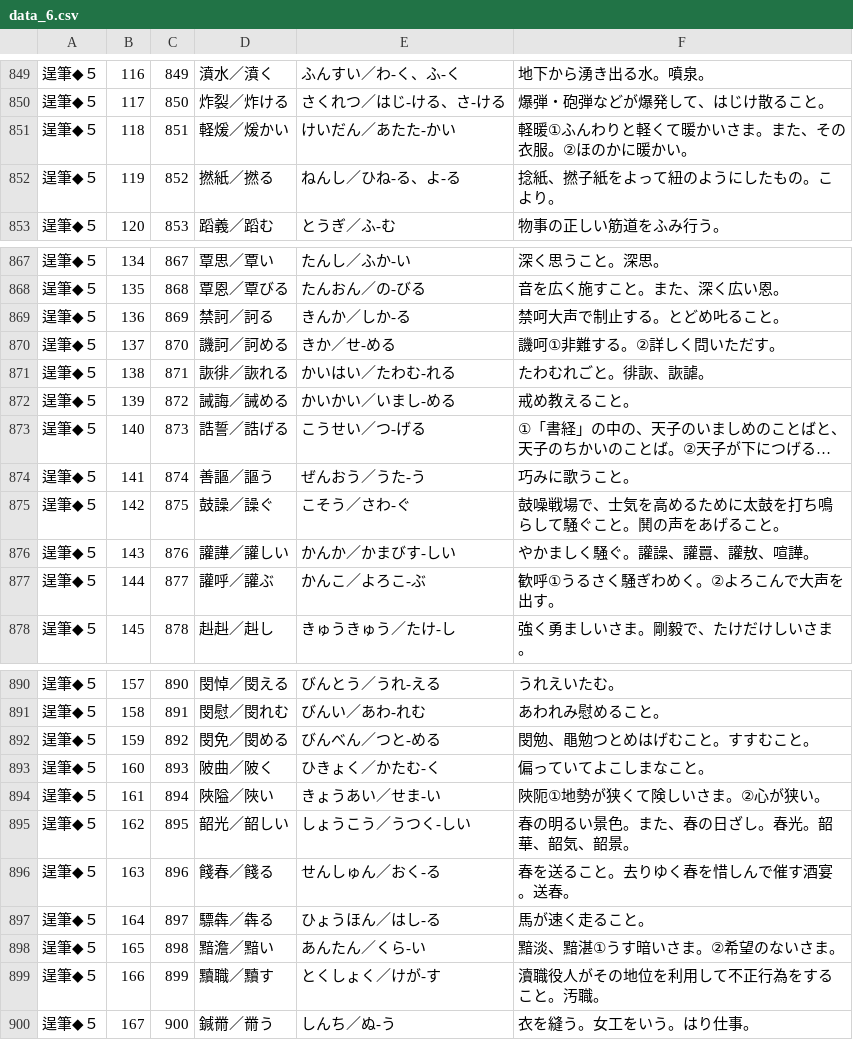
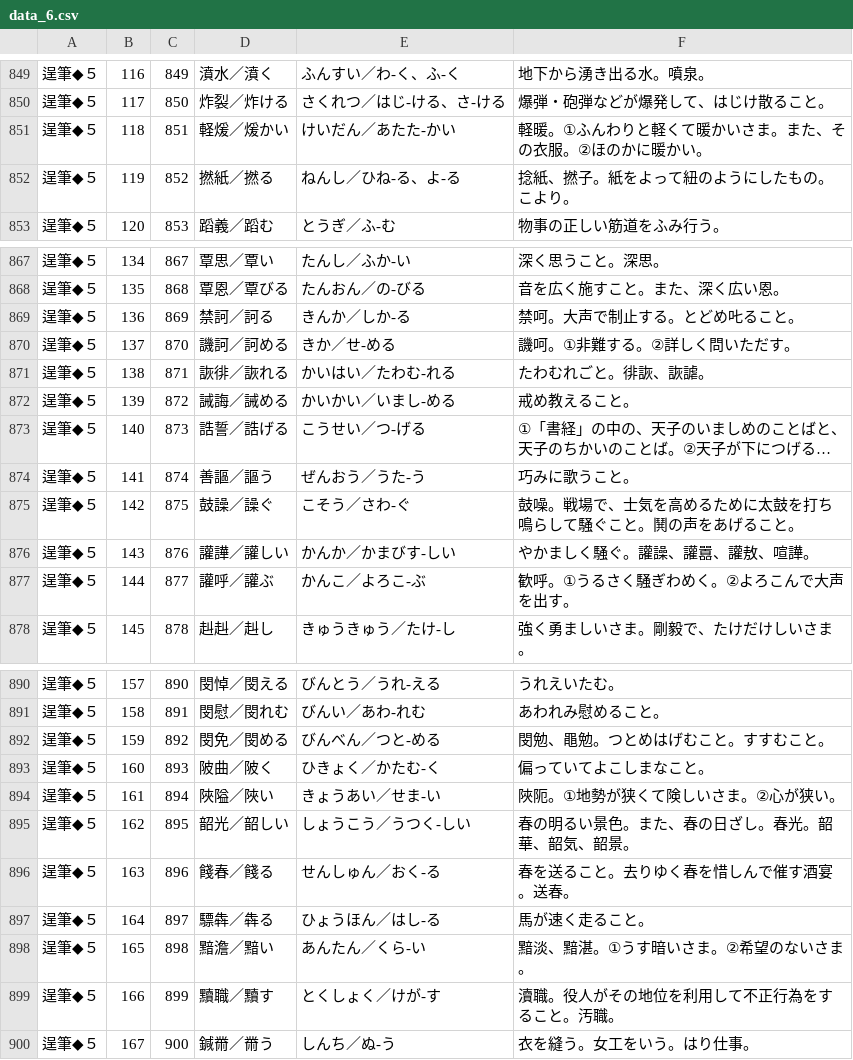
Before and after one commit to milchibi/milchibi.github.io, a CSV file: data_6.csv, drawn as a sheet; only a part is shown, gaps mark what is left out; long unchanged cells end in …; the diff covers the shown part only.

```diff
--- a/data_6.csv
+++ b/data_6.csv
@@ -850,4 +850,4 @@
 逞筆◆５,117,850,炸裂／炸ける,さくれつ／はじ-ける、さ-ける,爆弾・砲弾などが爆発して、はじけ散ること。
-逞筆◆５,118,851,軽煖／煖かい,けいだん／あたた-かい,軽暖①ふんわりと軽くて暖かいさま。また、その衣服。②ほのかに暖かい。
-逞筆◆５,119,852,撚紙／撚る,ねんし／ひね-る、よ-る,捻紙、撚子紙をよって紐のようにしたもの。こより。
+逞筆◆５,118,851,軽煖／煖かい,けいだん／あたた-かい,軽暖。①ふんわりと軽くて暖かいさま。また、その衣服。②ほのかに暖かい。
+逞筆◆５,119,852,撚紙／撚る,ねんし／ひね-る、よ-る,捻紙、撚子。紙をよって紐のようにしたもの。こより。
 逞筆◆５,120,853,蹈義／蹈む,とうぎ／ふ-む,物事の正しい筋道をふみ行う。
@@ -868,4 +868,4 @@
 逞筆◆５,135,868,覃恩／覃びる,たんおん／の-びる,音を広く施すこと。また、深く広い恩。
-逞筆◆５,136,869,禁訶／訶る,きんか／しか-る,禁呵大声で制止する。とどめ𠮟ること。
-逞筆◆５,137,870,譏訶／訶める,きか／せ-める,譏呵①非難する。②詳しく問いただす。
+逞筆◆５,136,869,禁訶／訶る,きんか／しか-る,禁呵。大声で制止する。とどめ𠮟ること。
+逞筆◆５,137,870,譏訶／訶める,きか／せ-める,譏呵。①非難する。②詳しく問いただす。
 逞筆◆５,138,871,詼徘／詼れる,かいはい／たわむ-れる,たわむれごと。徘詼、詼謔。
@@ -874,5 +874,5 @@
 逞筆◆５,141,874,善謳／謳う,ぜんおう／うた-う,巧みに歌うこと。
-逞筆◆５,142,875,鼓譟／譟ぐ,こそう／さわ-ぐ,鼓噪戦場で、士気を高めるために太鼓を打ち鳴らして騒ぐこと。鬨の声をあげること。
+逞筆◆５,142,875,鼓譟／譟ぐ,こそう／さわ-ぐ,鼓噪。戦場で、士気を高めるために太鼓を打ち鳴らして騒ぐこと。鬨の声をあげること。
 逞筆◆５,143,876,讙譁／讙しい,かんか／かまびす-しい,やかましく騒ぐ。讙譟、讙囂、讙敖、喧譁。
-逞筆◆５,144,877,讙呼／讙ぶ,かんこ／よろこ-ぶ,歓呼①うるさく騒ぎわめく。②よろこんで大声を出す。
+逞筆◆５,144,877,讙呼／讙ぶ,かんこ／よろこ-ぶ,歓呼。①うるさく騒ぎわめく。②よろこんで大声を出す。
 逞筆◆５,145,878,赳赳／赳し,きゅうきゅう／たけ-し,強く勇ましいさま。剛毅で、たけだけしいさま。
@@ -891,5 +891,5 @@
 逞筆◆５,158,891,閔慰／閔れむ,びんい／あわ-れむ,あわれみ慰めること。
-逞筆◆５,159,892,閔免／閔める,びんべん／つと-める,閔勉、黽勉つとめはげむこと。すすむこと。
+逞筆◆５,159,892,閔免／閔める,びんべん／つと-める,閔勉、黽勉。つとめはげむこと。すすむこと。
 逞筆◆５,160,893,陂曲／陂く,ひきょく／かたむ-く,偏っていてよこしまなこと。
-逞筆◆５,161,894,陜隘／陜い,きょうあい／せま-い,陜阨①地勢が狭くて険しいさま。②心が狭い。
+逞筆◆５,161,894,陜隘／陜い,きょうあい／せま-い,陜阨。①地勢が狭くて険しいさま。②心が狭い。
 逞筆◆５,162,895,韶光／韶しい,しょうこう／うつく-しい,春の明るい景色。また、春の日ざし。春光。韶華、韶気、韶景。
@@ -897,4 +897,4 @@
 逞筆◆５,164,897,驃犇／犇る,ひょうほん／はし-る,馬が速く走ること。
-逞筆◆５,165,898,黯澹／黯い,あんたん／くら-い,黯淡、黯湛①うす暗いさま。②希望のないさま。
-逞筆◆５,166,899,黷職／黷す,とくしょく／けが-す,瀆職役人がその地位を利用して不正行為をすること。汚職。
+逞筆◆５,165,898,黯澹／黯い,あんたん／くら-い,黯淡、黯湛。①うす暗いさま。②希望のないさま。
+逞筆◆５,166,899,黷職／黷す,とくしょく／けが-す,瀆職。役人がその地位を利用して不正行為をすること。汚職。
 逞筆◆５,167,900,鍼黹／黹う,しんち／ぬ-う,衣を縫う。女工をいう。はり仕事。
```
Also changed, not shown: 39 edited cells elsewhere in this file.
